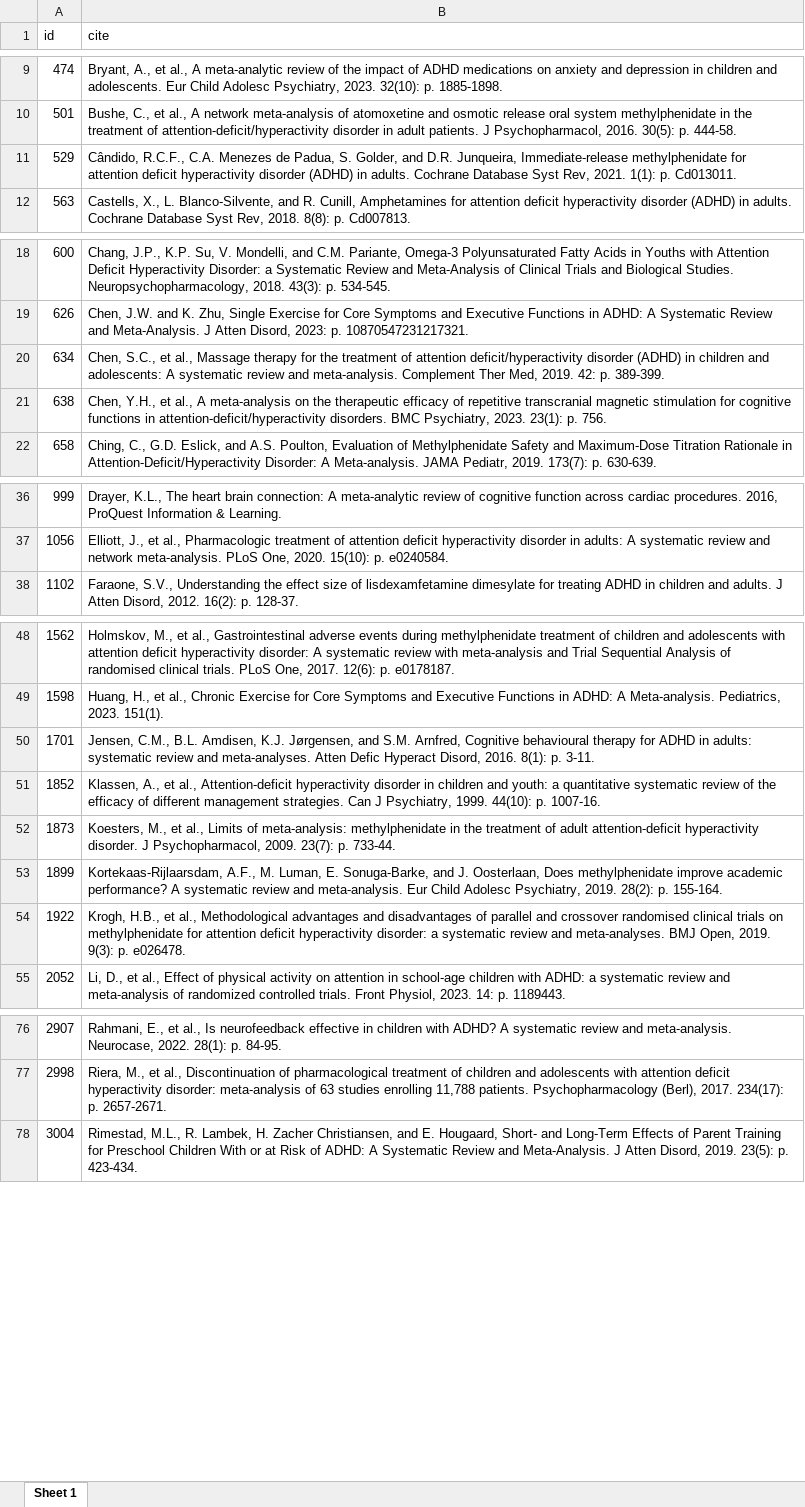
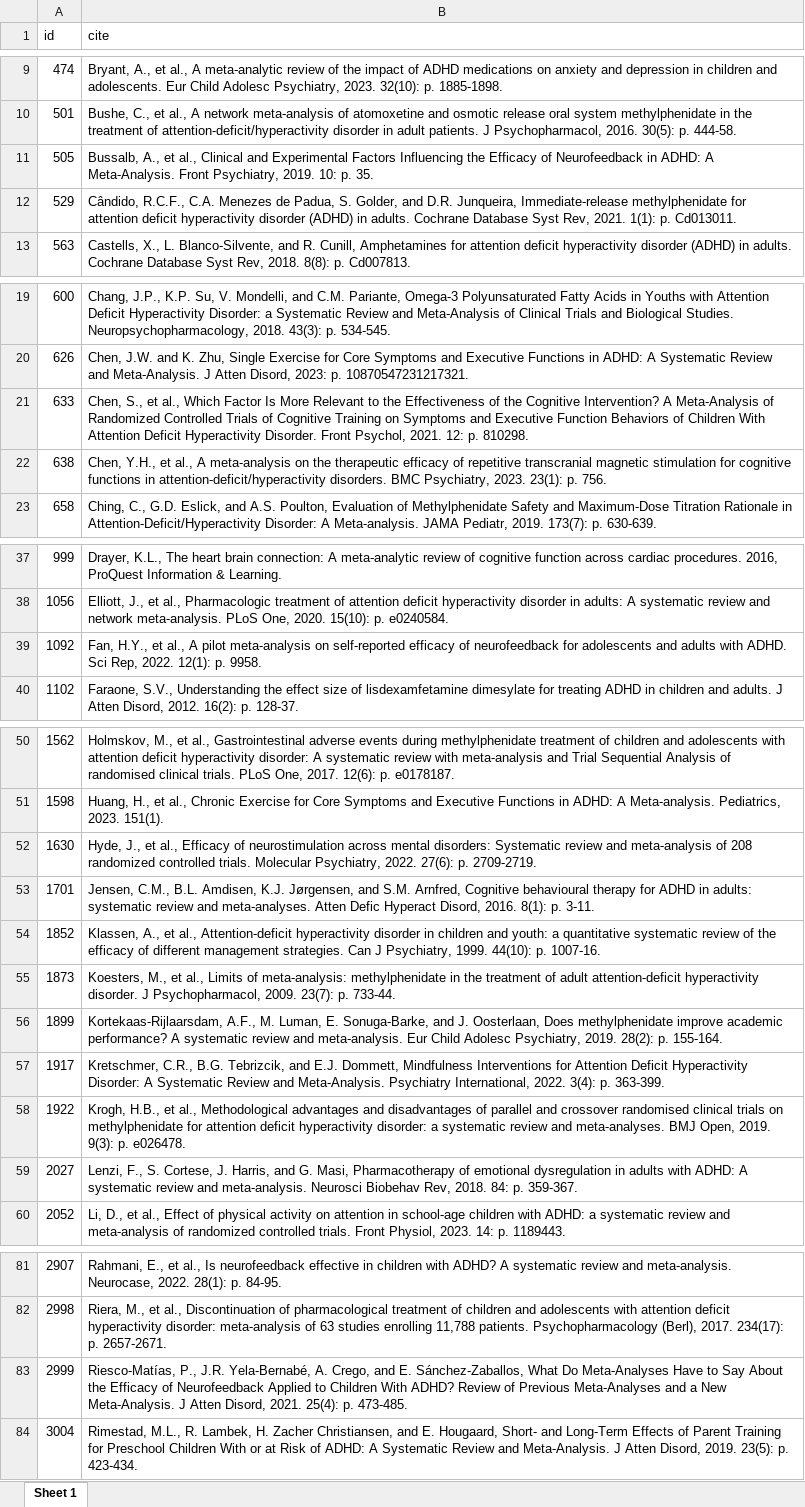
Before and after one commit to CorentinJGosling/EBI-ADHD-UR-2025, an Excel workbook: papers_included_in_selection.xlsx, sheet Sheet 1, drawn as a sheet; only a part is shown, gaps mark what is left out; values as stored, in another font and other column widths than the file's, no borders; charts and pictures not drawn; removed rows and columns are numbered as before the commit, all else as after; the diff covers the shown part only; the diff names each change by its address in the sheet, - before the commit and + after, or states it on an @@ line.

```diff
--- a/papers_included_in_selection.xlsx (sheet Sheet 1)
+++ b/papers_included_in_selection.xlsx (sheet Sheet 1)
+row 11: 505 | Bussalb, A., et al., Clinical and Experimental Factors Influencing the Efficacy of Neurofeedback in ADHD: A Meta-Analysis. Front Psychiatry, 2019. 10: p. 35.
-row 20: 634 | Chen, S.C., et al., Massage therapy for the treatment of attention deficit/hyperactivity disorder (ADHD) in children and adolescents: A systematic review and meta-analysis. Complement Ther Med, 2019. 42: p. 389-399.
+row 21: 633 | Chen, S., et al., Which Factor Is More Relevant to the Effectiveness of the Cognitive Intervention? A Meta-Analysis of Randomized Controlled Trials of Cognitive Training on Symptoms and Executive Function Behaviors of Children With Attention Deficit Hyperactivity Disorder. Front Psychol, 2021. 12: p. 810298.
+row 39: 1092 | Fan, H.Y., et al., A pilot meta-analysis on self-reported efficacy of neurofeedback for adolescents and adults with ADHD. Sci Rep, 2022. 12(1): p. 9958.
+row 52: 1630 | Hyde, J., et al., Efficacy of neurostimulation across mental disorders: Systematic review and meta-analysis of 208 randomized controlled trials. Molecular Psychiatry, 2022. 27(6): p. 2709-2719.
+row 57: 1917 | Kretschmer, C.R., B.G. Tebrizcik, and E.J. Dommett, Mindfulness Interventions for Attention Deficit Hyperactivity Disorder: A Systematic Review and Meta-Analysis. Psychiatry International, 2022. 3(4): p. 363-399.
+row 59: 2027 | Lenzi, F., S. Cortese, J. Harris, and G. Masi, Pharmacotherapy of emotional dysregulation in adults with ADHD: A systematic review and meta-analysis. Neurosci Biobehav Rev, 2018. 84: p. 359-367.
+row 83: 2999 | Riesco-Matías, P., J.R. Yela-Bernabé, A. Crego, and E. Sánchez-Zaballos, What Do Meta-Analyses Have to Say About the Efficacy of Neurofeedback Applied to Children With ADHD? Review of Previous Meta-Analyses and a New Meta-Analysis. J Atten Disord, 2021. 25(4): p. 473-485.
```
Also changed, not shown: 3 added rows elsewhere in this sheet, charts or pictures, S1-prior_checklist.xlsx, UR_ADHD_analysis.xlsx, 15 other files.
